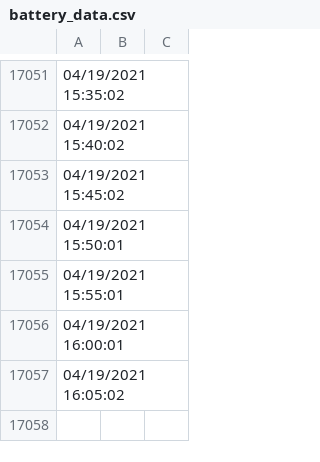
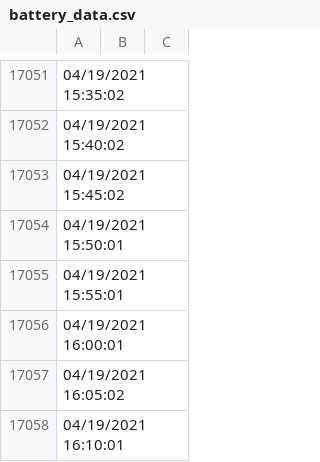
Before and after one commit to ravisayal/ipcam_utils, a CSV file: z958/sensor/battery_data.csv, drawn as a sheet; only a part is shown, gaps mark what is left out.

Commit message:
Saving battery_data_cron.sh as of 04/19/2021 16:10:01

```diff
--- a/z958/sensor/battery_data.csv
+++ b/z958/sensor/battery_data.csv
@@ -17057 +17057,2 @@
 04/19/2021 16:05:02,,
+04/19/2021 16:10:01,,
```
